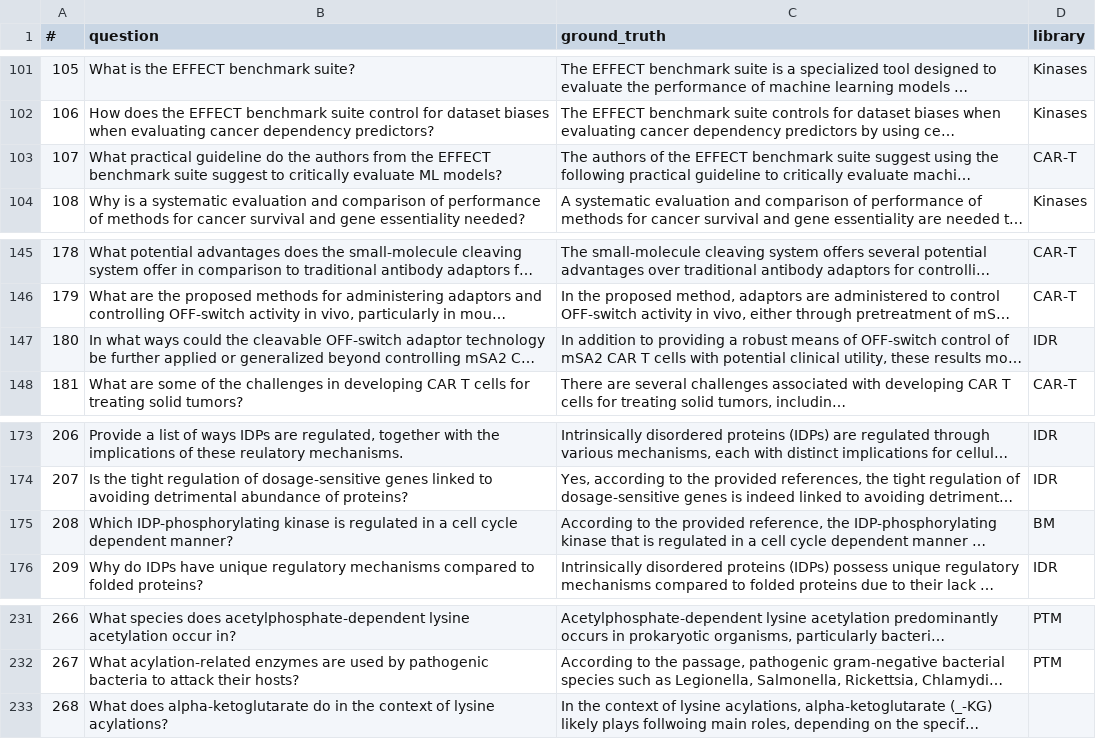
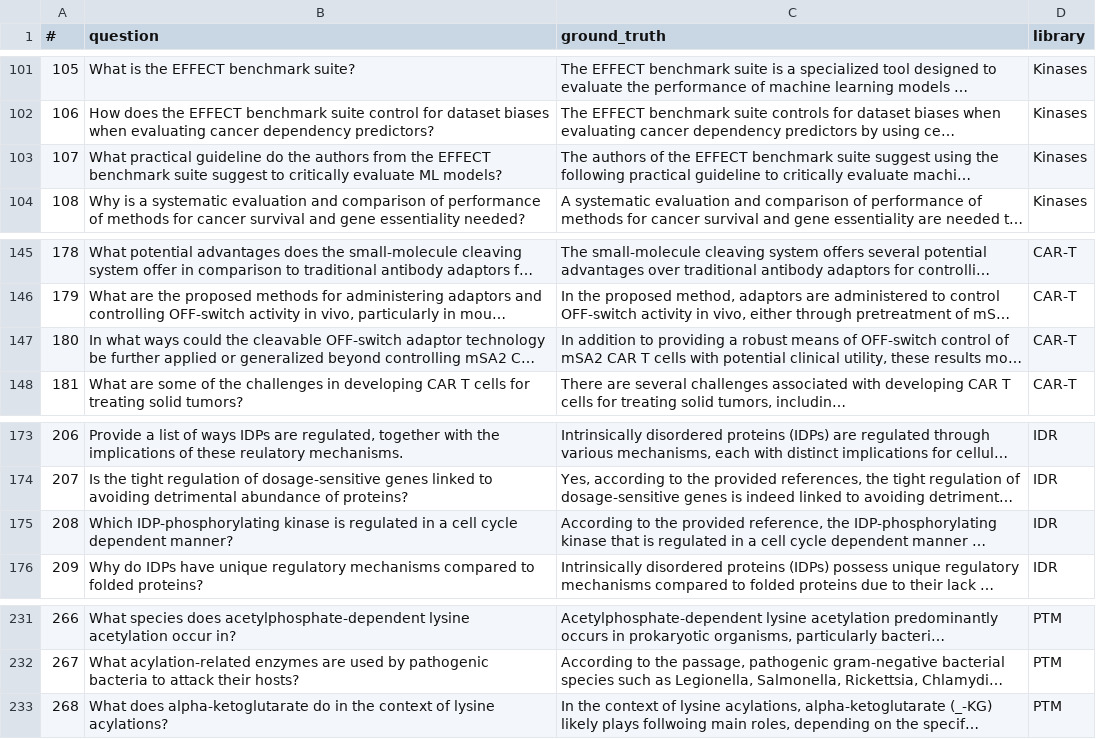
Before and after one commit to stjude-c3d/MyGPT, a CSV file: evaluation/documents/eval_dataset.csv, drawn as a sheet; only a part is shown, gaps mark what is left out; long unchanged cells end in …; the diff names each change by its address in the sheet, - before the commit and + after, or states it on an @@ line.

Commit message:
correct dataset labels for few questions and genearte missing context

```diff
--- a/evaluation/documents/eval_dataset.csv
+++ b/evaluation/documents/eval_dataset.csv
-D103 (library): CAR-T
+D103 (library): Kinases
-D147 (library): IDR
+D147 (library): CAR-T
-D175 (library): BM
+D175 (library): IDR
-D233 (library): (empty)
+D233 (library): PTM
```
Also changed, not shown: 11 other files.
